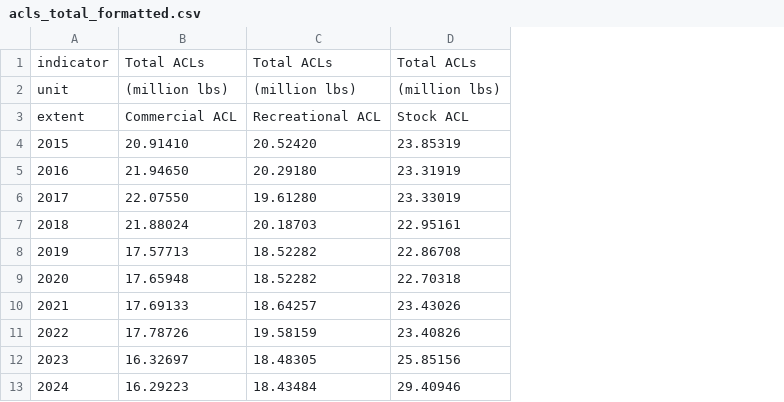
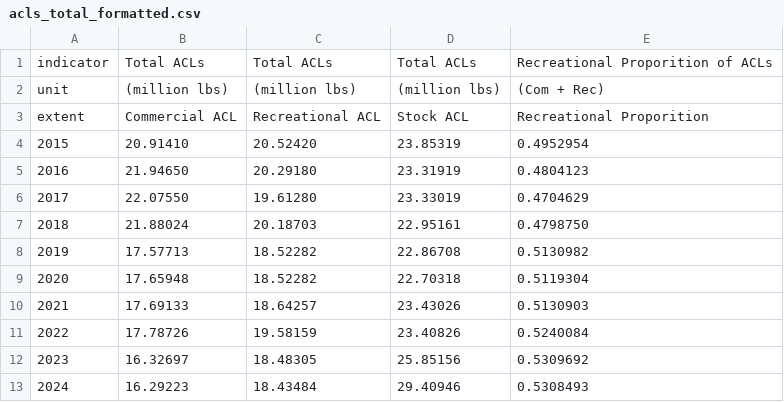
Before and after one commit to Gulf-IEA/Gulf-ESR, a CSV file: data/formatted/formatted_csvs/acls_total_formatted.csv, drawn as a sheet; the diff names each change by its address in the sheet, - before the commit and + after, or states it on an @@ line.

Commit message:
added proporition recreational

```diff
--- a/data/formatted/formatted_csvs/acls_total_formatted.csv
+++ b/data/formatted/formatted_csvs/acls_total_formatted.csv
+column E, rows 1-13: Recreational Proporition of ACLs | (Com + Rec) | Recreational Proporition | 0.4952954 | 0.4804123 | 0.4704629 | 0.4798750 | 0.5130982 | 0.5119304 | 0.5130903 | 0.5240084 | 0.5309692 | 0.5308493
```
Also changed, not shown: data/formatted/formatted_csvs/acls_change_formatted.csv, 6 other files.
